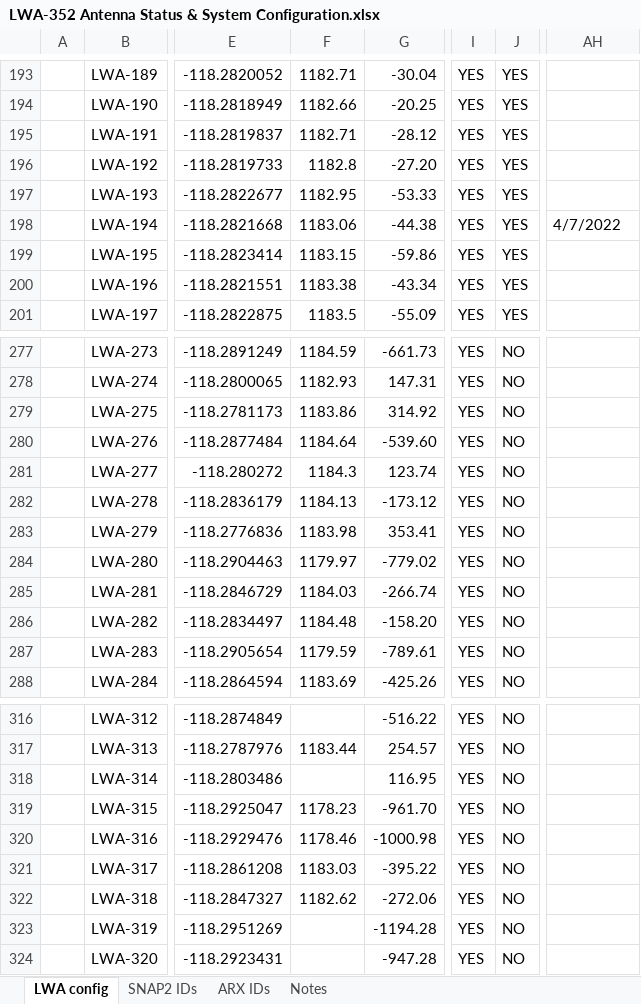
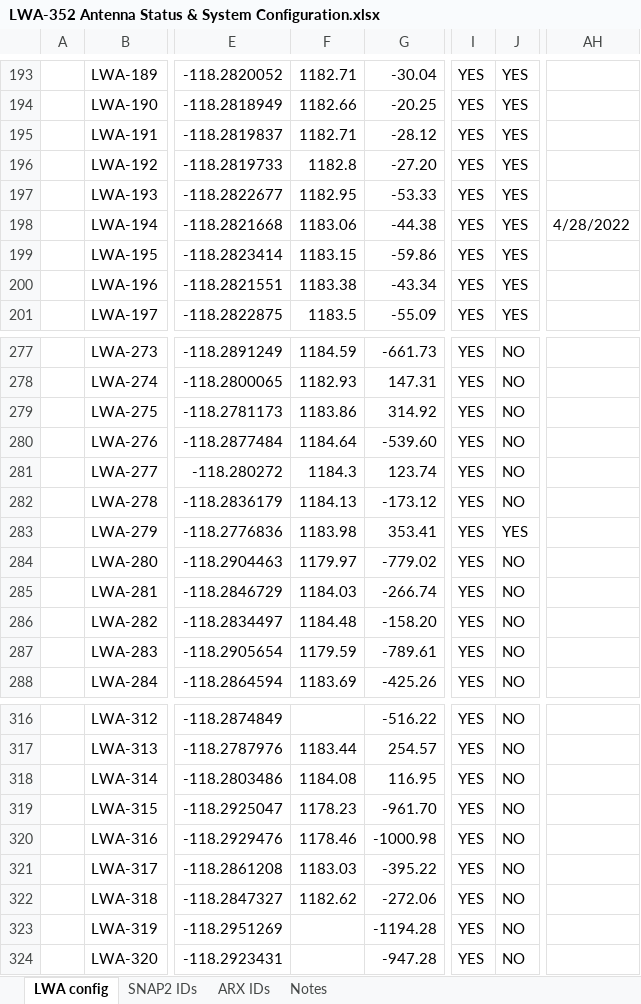
Before and after one commit to ovro-lwa/lwa-cfg, an Excel workbook: LWA-352 Antenna Status & System Configuration.xlsx, sheet LWA config, drawn as a sheet; only a part is shown, gaps mark what is left out; values as stored, in another font and other column widths than the file's, no cell formats; conditional formats not drawn; the diff covers the shown part only; the diff names each change by its address in the sheet, - before the commit and + after, or states it on an @@ line.

```diff
--- a/LWA-352 Antenna Status & System Configuration.xlsx (sheet LWA config)
+++ b/LWA-352 Antenna Status & System Configuration.xlsx (sheet LWA config)
-AH198: 4/7/2022
+AH198: 4/28/2022
-J283: NO
+J283: YES
-F318: (empty)
+F318: 1184.08
```
Also changed, not shown: 38 edited cells elsewhere in this sheet, cell formats.
